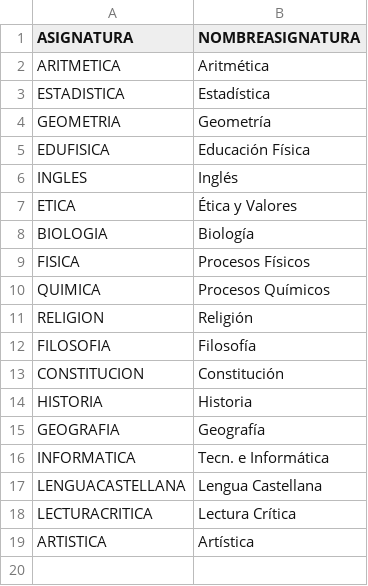
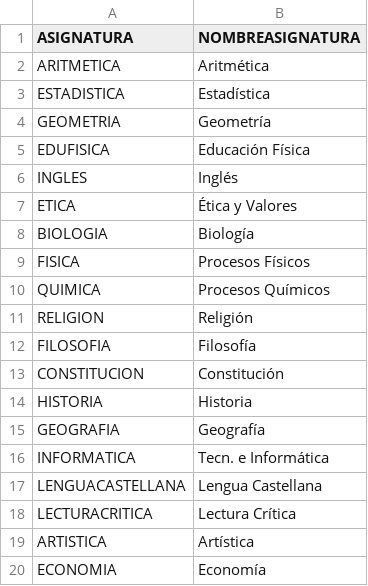
Before and after one commit to EncisoMath/Tracker, a CSV file: Datos/NombreAsignatura.csv, drawn as a sheet; the diff names each change by its address in the sheet, - before the commit and + after, or states it on an @@ line.

Commit message:
Update NombreAsignatura.csv

```diff
--- a/Datos/NombreAsignatura.csv
+++ b/Datos/NombreAsignatura.csv
+row 20: ECONOMIA | Economía
```
